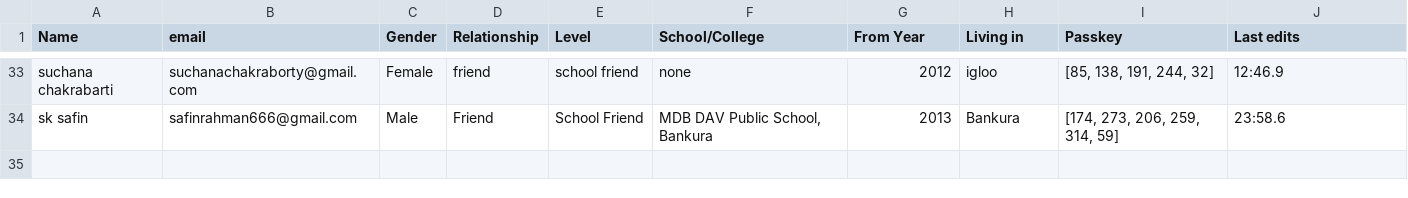
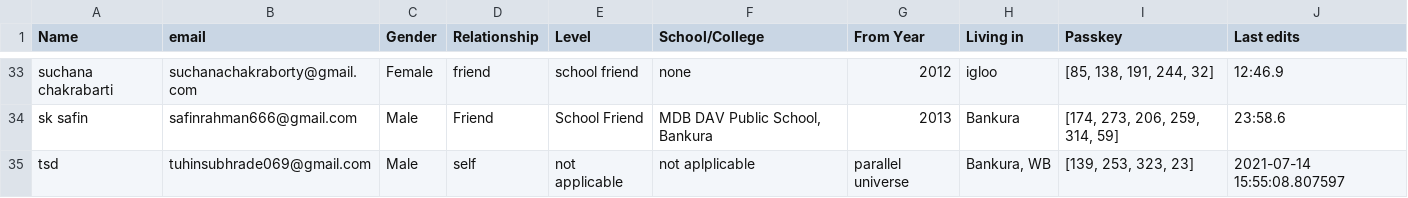
Before and after one commit to Gituhin/Friends-Data, a CSV file: database.csv, drawn as a sheet; only a part is shown, gaps mark what is left out; the diff names each change by its address in the sheet, - before the commit and + after, or states it on an @@ line.

Commit message:
Commit by tsd

```diff
--- a/database.csv
+++ b/database.csv
+row 35: tsd | tuhinsubhrade069@gmail.com | Male | self | not applicable | not aplplicable | parallel universe | Bankura, WB | [139, 253, 323, 23] | 2021-07-14 15:55:08.807597
```
